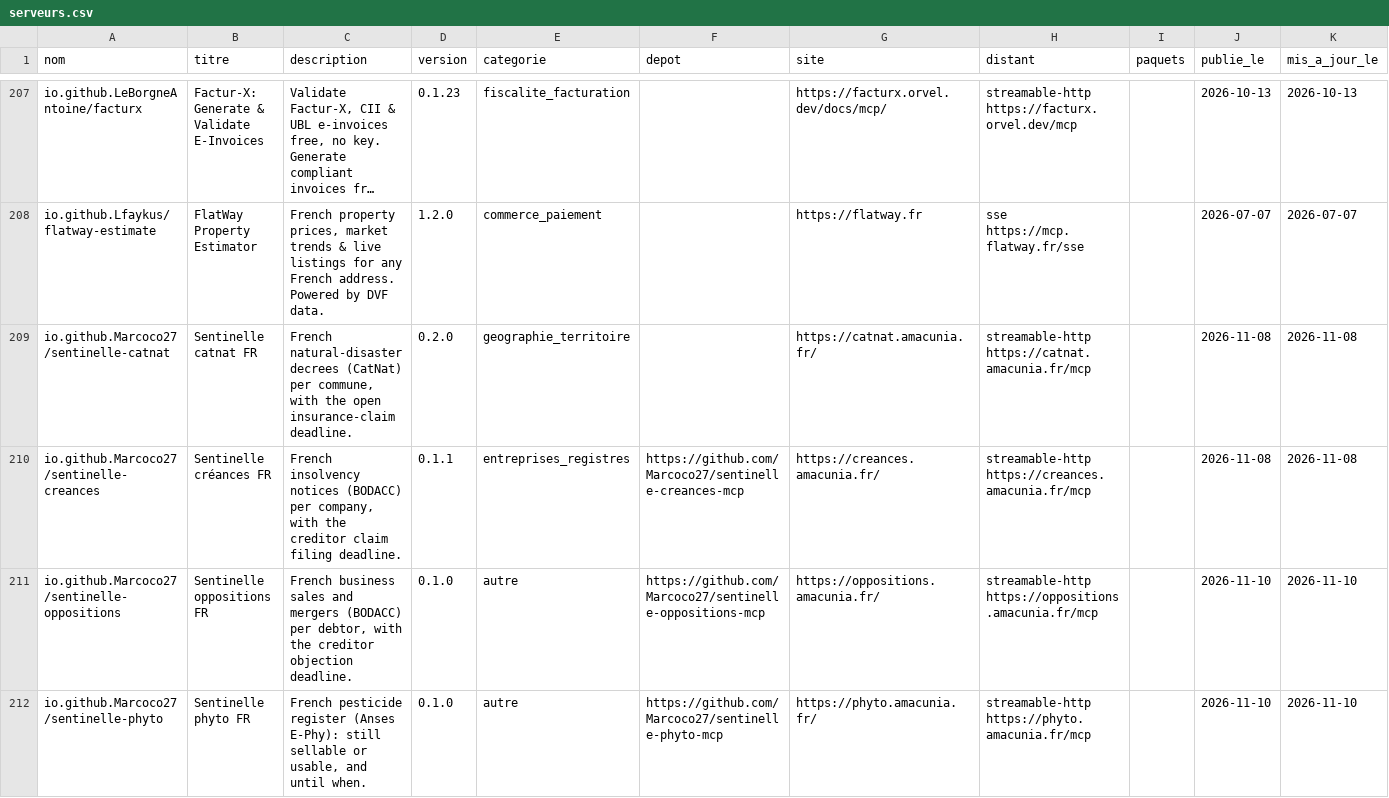
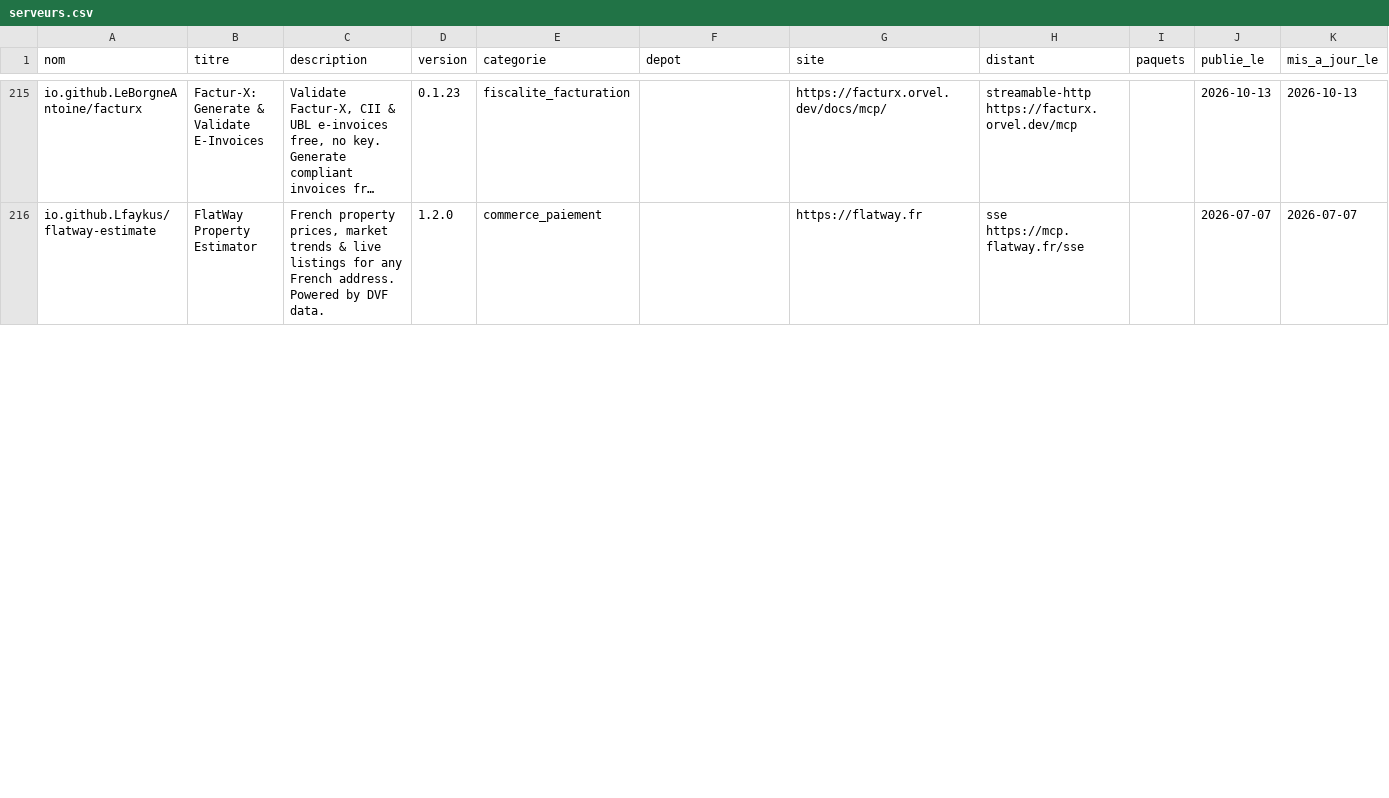
Before and after one commit to polygonlab-ai/serveurs-mcp-france, a CSV file: data/serveurs.csv, drawn as a sheet; only a part is shown, gaps mark what is left out; long unchanged cells end in …; removed rows and columns are numbered as before the commit, all else as after; the diff covers the shown part only; the diff names each change by its address in the sheet, - before the commit and + after, or states it on an @@ line.

Commit message:
v0.1.2 : Registre du 16/11/2026 : 13 entrées, 5 sorties, 7 nouvelles versions, 7 autres modifications
Co-authored-by: Fabien HIRIART <126713873+HIRIART-F@users.noreply.github.com>

```diff
--- a/data/serveurs.csv
+++ b/data/serveurs.csv
-row 209: io.github.Marcoco27/sentinelle-catnat | Sentinelle catnat FR | French natural-disaster decrees (CatNat) per commune, with the open insurance-claim deadline. | 0.2.0 | geographie_territoire |  | https://catnat.amacunia.fr/ | streamable-http https://catnat.amacunia.fr/mcp |  | 2026-11-08 | 2026-11-08
-row 210: io.github.Marcoco27/sentinelle-creances | Sentinelle créances FR | French insolvency notices (BODACC) per company, with the creditor claim filing deadline. | 0.1.1 | entreprises_registres | https://github.com/Marcoco27/sentinelle-creances-mcp | https://creances.amacunia.fr/ | streamable-http https://creances.amacunia.fr/mcp |  | 2026-11-08 | 2026-11-08
-row 211: io.github.Marcoco27/sentinelle-oppositions | Sentinelle oppositions FR | French business sales and mergers (BODACC) per debtor, with the creditor objection deadline. | 0.1.0 | autre | https://github.com/Marcoco27/sentinelle-oppositions-mcp | https://oppositions.amacunia.fr/ | streamable-http https://oppositions.amacunia.fr/mcp |  | 2026-11-10 | 2026-11-10
-row 212: io.github.Marcoco27/sentinelle-phyto | Sentinelle phyto FR | French pesticide register (Anses E-Phy): still sellable or usable, and until when. | 0.1.0 | autre | https://github.com/Marcoco27/sentinelle-phyto-mcp | https://phyto.amacunia.fr/ | streamable-http https://phyto.amacunia.fr/mcp |  | 2026-11-10 | 2026-11-10
```
Also changed, not shown: 13 added rows, 1 removed row and 25 edited cells elsewhere in this file, data/historique.csv, 4 other files.
